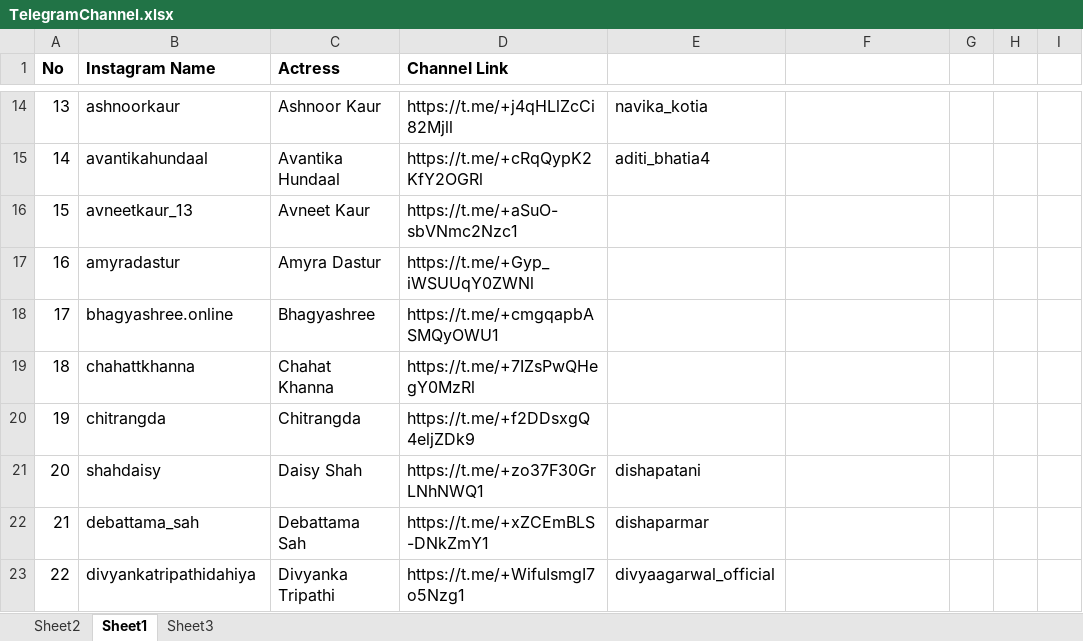
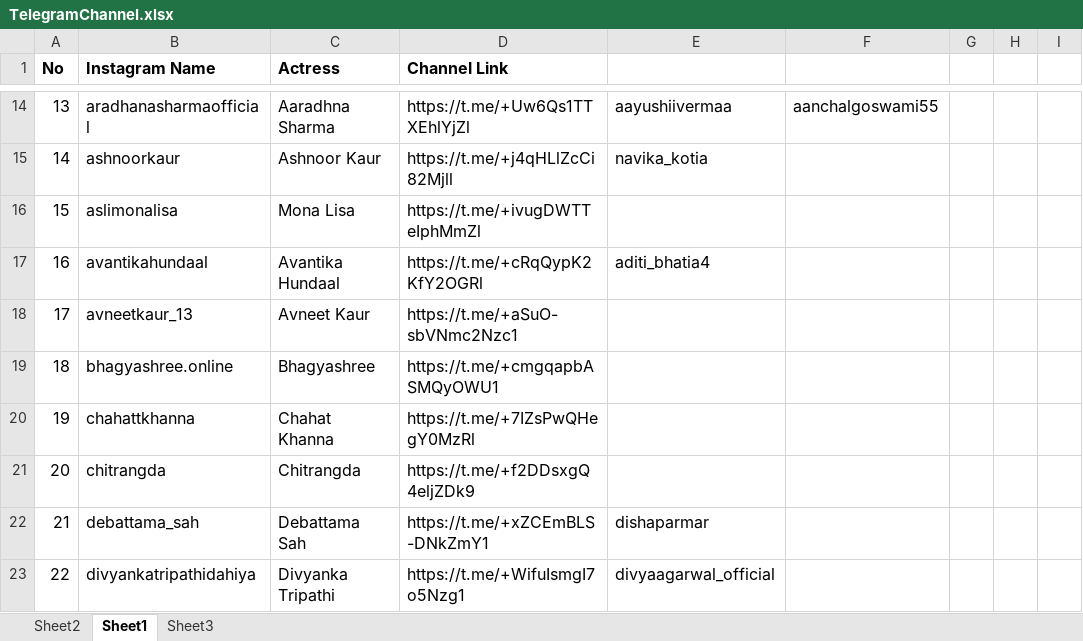
Before and after one commit to Bhavik7173/Telegram-Uploader, an Excel workbook: TelegramChannel.xlsx, sheet Sheet1, drawn as a sheet; only a part is shown, gaps mark what is left out; values as stored, in another font and other column widths than the file's, no borders; the diff covers the shown part only; the diff names each change by its address in the sheet, - before the commit and + after, or states it on an @@ line.

```diff
--- a/TelegramChannel.xlsx (sheet Sheet1)
+++ b/TelegramChannel.xlsx (sheet Sheet1)
-B14 (Instagram Name): ashnoorkaur
+B14 (Instagram Name): aradhanasharmaofficial
-C14 (Actress): Ashnoor Kaur
+C14 (Actress): Aaradhna Sharma
-D14 (Channel Link): https://t.me/+j4qHLlZcCi82Mjll
+D14 (Channel Link): https://t.me/+Uw6Qs1TTXEhlYjZl
-E14: navika_kotia
+E14: aayushiivermaa
-F14: (empty)
+F14: aanchalgoswami55
-B15 (Instagram Name): avantikahundaal
+B15 (Instagram Name): ashnoorkaur
-C15 (Actress): Avantika Hundaal
+C15 (Actress): Ashnoor Kaur
-D15 (Channel Link): https://t.me/+cRqQypK2KfY2OGRl
+D15 (Channel Link): https://t.me/+j4qHLlZcCi82Mjll
-E15: aditi_bhatia4
+E15: navika_kotia
-B16 (Instagram Name): avneetkaur_13
+B16 (Instagram Name): aslimonalisa
-C16 (Actress): Avneet Kaur
+C16 (Actress): Mona Lisa
-D16 (Channel Link): https://t.me/+aSuO-sbVNmc2Nzc1
+D16 (Channel Link): https://t.me/+ivugDWTTeIphMmZl
-B17 (Instagram Name): amyradastur
+B17 (Instagram Name): avantikahundaal
-C17 (Actress): Amyra Dastur
+C17 (Actress): Avantika Hundaal
-D17 (Channel Link): https://t.me/+Gyp_iWSUUqY0ZWNl
+D17 (Channel Link): https://t.me/+cRqQypK2KfY2OGRl
-E17: (empty)
+E17: aditi_bhatia4
-B18 (Instagram Name): bhagyashree.online
+B18 (Instagram Name): avneetkaur_13
-C18 (Actress): Bhagyashree
+C18 (Actress): Avneet Kaur
-D18 (Channel Link): https://t.me/+cmgqapbASMQyOWU1
+D18 (Channel Link): https://t.me/+aSuO-sbVNmc2Nzc1
-B19 (Instagram Name): chahattkhanna
+B19 (Instagram Name): bhagyashree.online
-C19 (Actress): Chahat Khanna
+C19 (Actress): Bhagyashree
-D19 (Channel Link): https://t.me/+7IZsPwQHegY0MzRl
+D19 (Channel Link): https://t.me/+cmgqapbASMQyOWU1
-B20 (Instagram Name): chitrangda
+B20 (Instagram Name): chahattkhanna
-C20 (Actress): Chitrangda
+C20 (Actress): Chahat Khanna
-D20 (Channel Link): https://t.me/+f2DDsxgQ4eljZDk9
+D20 (Channel Link): https://t.me/+7IZsPwQHegY0MzRl
-B21 (Instagram Name): shahdaisy
+B21 (Instagram Name): chitrangda
-C21 (Actress): Daisy Shah
+C21 (Actress): Chitrangda
-D21 (Channel Link): https://t.me/+zo37F30GrLNhNWQ1
+D21 (Channel Link): https://t.me/+f2DDsxgQ4eljZDk9
-E21: dishapatani
+E21: (empty)
```
Also changed, not shown: 446 edited cells and cell formats elsewhere in this sheet, sheet Sheet2, formulas that keep their value, 1 other file.
